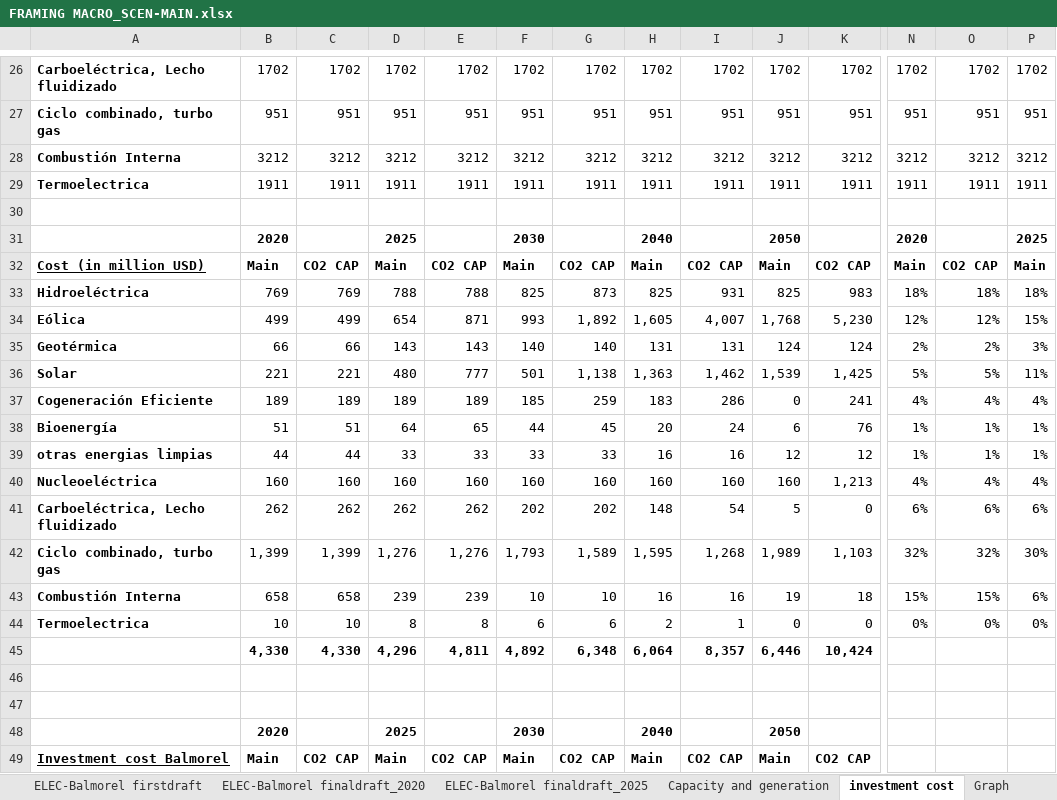
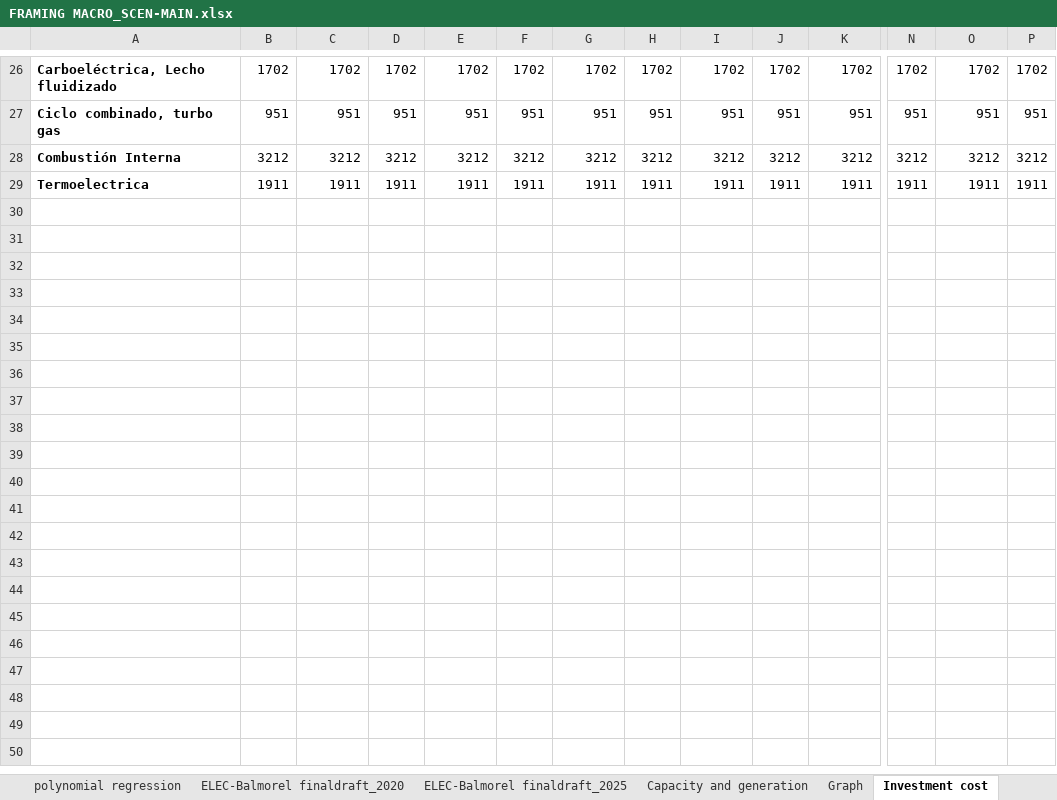
Before and after one commit to ThreeME-org/ThreeME_V2-MEX-open, an Excel workbook: data/database/FRAMING MACRO_SCEN-MAIN.xlsx, sheet Investment cost, drawn as a sheet; only a part is shown, gaps mark what is left out; values as stored, in another font and other column widths than the file's, no borders; charts and pictures not drawn; rows hold the shown columns only; the diff covers the shown part only; the diff names each change by its address in the sheet, - before the commit and + after, or states it on an @@ line.

Commit message:
Investement target Main scenario and CO2 cap

```diff
--- a/data/database/FRAMING MACRO_SCEN-MAIN.xlsx (sheet Investment cost)
+++ b/data/database/FRAMING MACRO_SCEN-MAIN.xlsx (sheet Investment cost)
-sheet tab: investment cost
+sheet tab: Investment cost
-sheet tab: ELEC-Balmorel firstdraft
@@ sheet tab order changed: polynomial regression | ELEC-Balmorel finaldraft_2020 | ELEC-Balmorel finaldraft_2025 | Capacity and generation | Graph | Investment cost @@
-row 30: (empty)
-row 31:  | 2020 |  | 2025 |  | 2030 |  | 2040 |  | 2050 |  | 2020 |  | 2025
-row 32: Cost (in million USD) | Main | CO2 CAP | Main | CO2 CAP | Main | CO2 CAP | Main | CO2 CAP | Main | CO2 CAP | Main | CO2 CAP | Main
-row 33: Hidroeléctrica | 769 | 769 | 788 | 788 | 825 | 873 | 825 | 931 | 825 | 983 | 18% | 18% | 18%
-row 34: Eólica | 499 | 499 | 654 | 871 | 993 | 1,892 | 1,605 | 4,007 | 1,768 | 5,230 | 12% | 12% | 15%
-row 35: Geotérmica | 66 | 66 | 143 | 143 | 140 | 140 | 131 | 131 | 124 | 124 | 2% | 2% | 3%
-row 36: Solar | 221 | 221 | 480 | 777 | 501 | 1,138 | 1,363 | 1,462 | 1,539 | 1,425 | 5% | 5% | 11%
-row 37: Cogeneración Eficiente | 189 | 189 | 189 | 189 | 185 | 259 | 183 | 286 | 0 | 241 | 4% | 4% | 4%
-row 38: Bioenergía | 51 | 51 | 64 | 65 | 44 | 45 | 20 | 24 | 6 | 76 | 1% | 1% | 1%
-row 39: otras energias limpias | 44 | 44 | 33 | 33 | 33 | 33 | 16 | 16 | 12 | 12 | 1% | 1% | 1%
-row 40: Nucleoeléctrica | 160 | 160 | 160 | 160 | 160 | 160 | 160 | 160 | 160 | 1,213 | 4% | 4% | 4%
-row 41: Carboeléctrica, Lecho fluidizado | 262 | 262 | 262 | 262 | 202 | 202 | 148 | 54 | 5 | 0 | 6% | 6% | 6%
-row 42: Ciclo combinado, turbo gas | 1,399 | 1,399 | 1,276 | 1,276 | 1,793 | 1,589 | 1,595 | 1,268 | 1,989 | 1,103 | 32% | 32% | 30%
-row 43: Combustión Interna | 658 | 658 | 239 | 239 | 10 | 10 | 16 | 16 | 19 | 18 | 15% | 15% | 6%
-row 44: Termoelectrica | 10 | 10 | 8 | 8 | 6 | 6 | 2 | 1 | 0 | 0 | 0% | 0% | 0%
-row 45:  | 4,330 | 4,330 | 4,296 | 4,811 | 4,892 | 6,348 | 6,064 | 8,357 | 6,446 | 10,424
-row 46: (empty)
-row 47: (empty)
-row 48:  | 2020 |  | 2025 |  | 2030 |  | 2040 |  | 2050
-row 49: Investment cost Balmorel | Main | CO2 CAP | Main | CO2 CAP | Main | CO2 CAP | Main | CO2 CAP | Main | CO2 CAP
```
Also changed, not shown: 13 removed rows elsewhere in this sheet, sheet Main - Capital trajectory, other sheet tabs, formulas that keep their value, charts or pictures.
